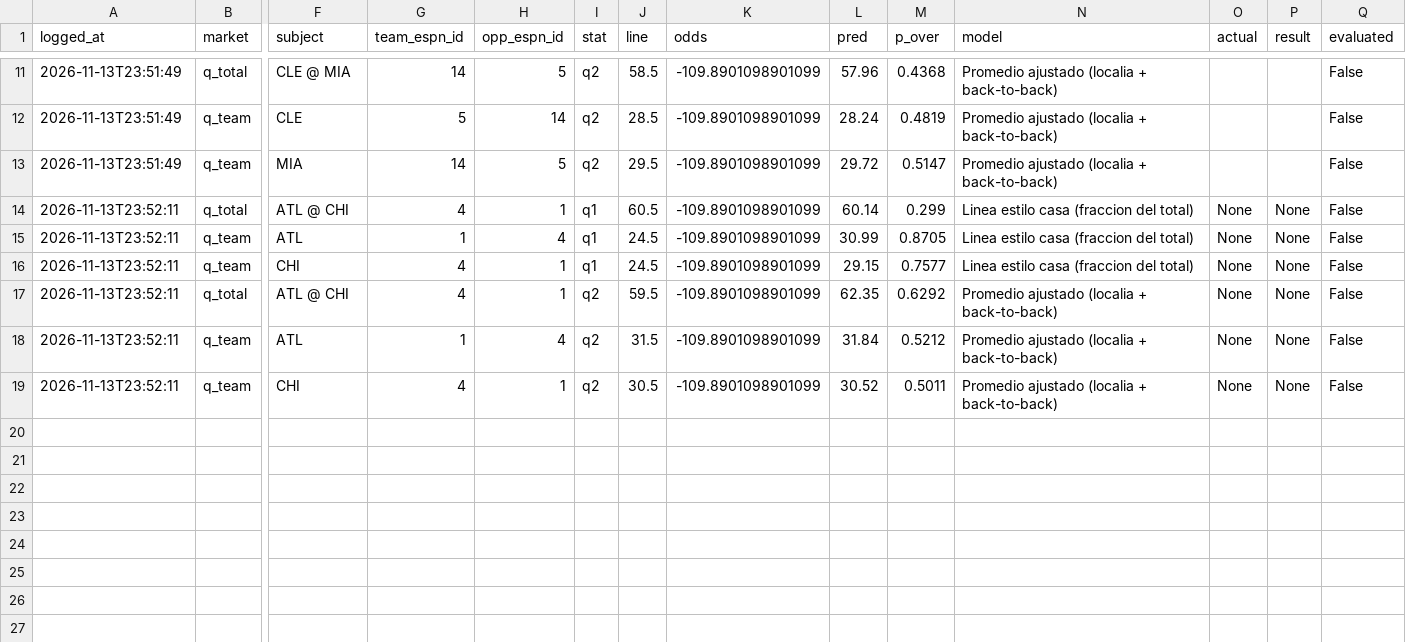
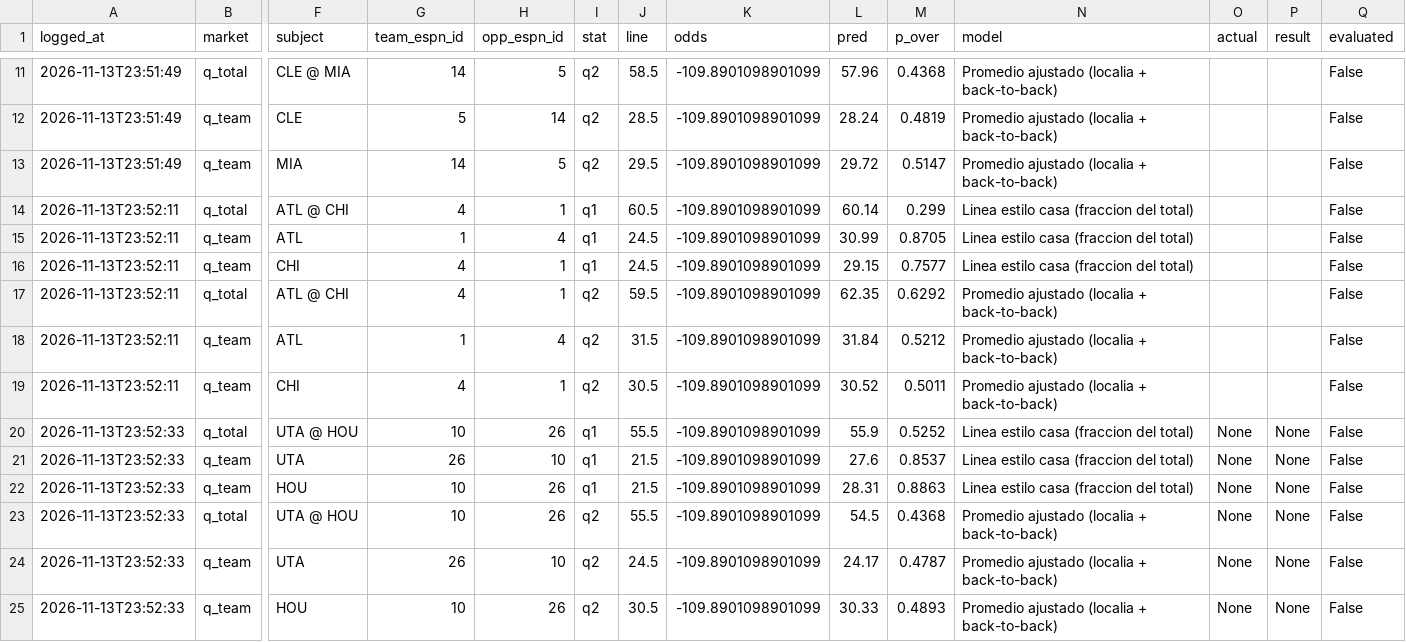
Before and after one commit to BrandonPalmaJobs/apuestas-nba, a CSV file: house_lines_log.csv, drawn as a sheet; only a part is shown, gaps mark what is left out; rows hold the shown columns only; the diff names each change by its address in the sheet, - before the commit and + after, or states it on an @@ line.

Commit message:
Lineas de la casa 1Q/2Q: UTA @ HOU

```diff
--- a/house_lines_log.csv
+++ b/house_lines_log.csv
-O14:O19 (actual): None
+O14:O19 (actual): (empty)
-P14:P19 (result): None
+P14:P19 (result): (empty)
+row 20: 2026-11-13T23:52:33 | q_total | UTA @ HOU | 10 | 26 | q1 | 55.5 | -109.8901098901099 | 55.9 | 0.5252 | Linea estilo casa (fraccion del total) | None | None | False
+row 21: 2026-11-13T23:52:33 | q_team | UTA | 26 | 10 | q1 | 21.5 | -109.8901098901099 | 27.6 | 0.8537 | Linea estilo casa (fraccion del total) | None | None | False
+row 22: 2026-11-13T23:52:33 | q_team | HOU | 10 | 26 | q1 | 21.5 | -109.8901098901099 | 28.31 | 0.8863 | Linea estilo casa (fraccion del total) | None | None | False
+row 23: 2026-11-13T23:52:33 | q_total | UTA @ HOU | 10 | 26 | q2 | 55.5 | -109.8901098901099 | 54.5 | 0.4368 | Promedio ajustado (localia + back-to-back) | None | None | False
+row 24: 2026-11-13T23:52:33 | q_team | UTA | 26 | 10 | q2 | 24.5 | -109.8901098901099 | 24.17 | 0.4787 | Promedio ajustado (localia + back-to-back) | None | None | False
+row 25: 2026-11-13T23:52:33 | q_team | HOU | 10 | 26 | q2 | 30.5 | -109.8901098901099 | 30.33 | 0.4893 | Promedio ajustado (localia + back-to-back) | None | None | False
```
